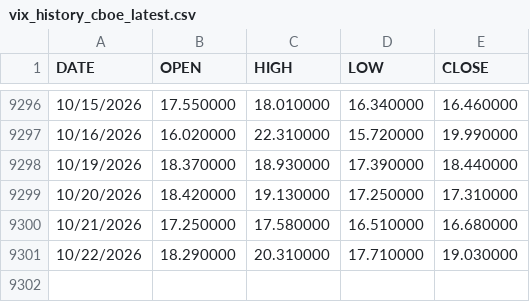
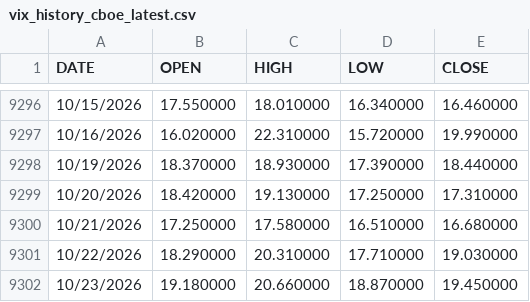
Before and after one commit to Linderwow/NoiseArea, a CSV file: nt8/agent_exports/review/research/event_calendars/vix_history_cboe_latest.csv, drawn as a sheet; only a part is shown, gaps mark what is left out; the diff names each change by its address in the sheet, - before the commit and + after, or states it on an @@ line.

Commit message:
Auto-sync from live: 6 file(s) - account_items.csv, clock_offset.csv, daily_manifest.csv, 2026-10-23.txt, windows_events.csv, vix_history_cboe_latest.csv
Verified before commit: secrets, sync corruption, python/json, append-only ledgers.
Committed by tools/autopush.py.

```diff
--- a/nt8/agent_exports/review/research/event_calendars/vix_history_cboe_latest.csv
+++ b/nt8/agent_exports/review/research/event_calendars/vix_history_cboe_latest.csv
+row 9302: 10/23/2026 | 19.180000 | 20.660000 | 18.870000 | 19.450000
```
Also changed, not shown: nt8/agent_exports/records/account_items.csv, nt8/agent_exports/records/clock_offset.csv, 3 other files.
